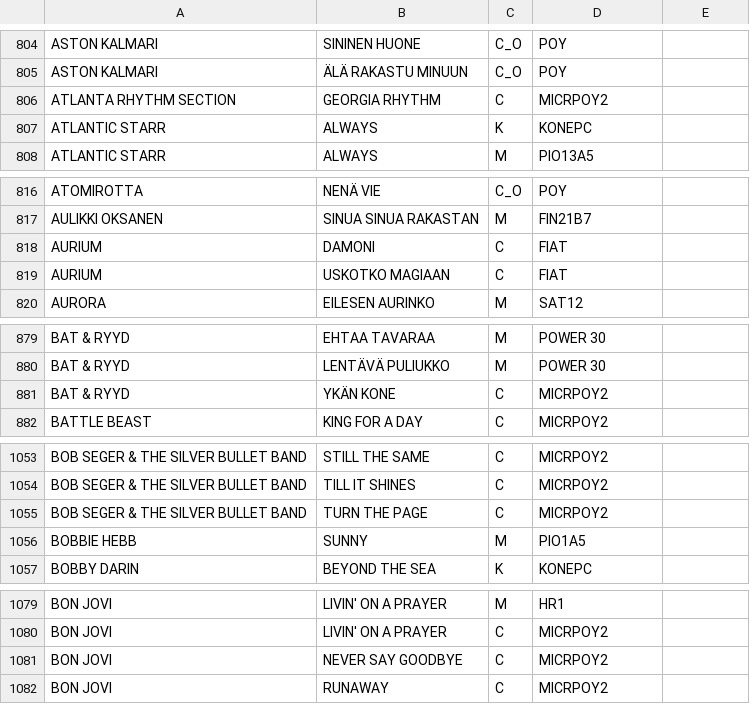
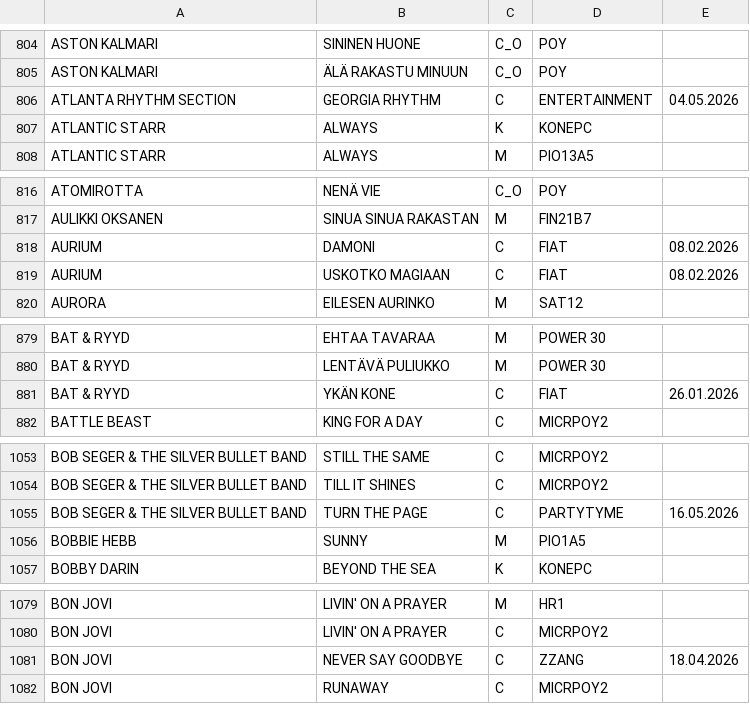
Before and after one commit to LamminHovi/Karaokelista, a CSV file: kappaleet.csv, drawn as a sheet; only a part is shown, gaps mark what is left out; the diff covers the shown part only.

```diff
--- a/kappaleet.csv
+++ b/kappaleet.csv
@@ -805,3 +805,3 @@ ASTON KALMARI,SININEN HUONE,C_O,POY,
 ASTON KALMARI,ÄLÄ RAKASTU MINUUN,C_O,POY,
-ATLANTA RHYTHM SECTION,GEORGIA RHYTHM,C,MICRPOY2,
+ATLANTA RHYTHM SECTION,GEORGIA RHYTHM,C,ENTERTAINMENT,04.05.2026
 ATLANTIC STARR,ALWAYS,K,KONEPC,
@@ -817,4 +817,4 @@ ATOMIROTTA,NENÄ VIE,C_O,POY,
 AULIKKI OKSANEN,SINUA SINUA RAKASTAN,M,FIN21B7,
-AURIUM,DAMONI,C,FIAT,
-AURIUM,USKOTKO MAGIAAN,C,FIAT,
+AURIUM,DAMONI,C,FIAT,08.02.2026
+AURIUM,USKOTKO MAGIAAN,C,FIAT,08.02.2026
 AURORA,EILESEN AURINKO,M,SAT12,
@@ -880,3 +880,3 @@ BAT & RYYD,EHTAA TAVARAA,M,POWER 30,
 BAT & RYYD,LENTÄVÄ PULIUKKO,M,POWER 30,
-BAT & RYYD,YKÄN KONE,C,MICRPOY2,
+BAT & RYYD,YKÄN KONE,C,FIAT,26.01.2026
 BATTLE BEAST,KING FOR A DAY,C,MICRPOY2,
@@ -1054,3 +1054,3 @@ BOB SEGER & THE SILVER BULLET BAND,STILL THE SAME,C,MICRPOY2,
 BOB SEGER & THE SILVER BULLET BAND,TILL IT SHINES,C,MICRPOY2,
-BOB SEGER & THE SILVER BULLET BAND,TURN THE PAGE,C,MICRPOY2,
+BOB SEGER & THE SILVER BULLET BAND,TURN THE PAGE,C,PARTYTYME,16.05.2026
 BOBBIE HEBB,SUNNY,M,PIO1A5,
@@ -1080,3 +1080,3 @@ BON JOVI,LIVIN' ON A PRAYER,M,HR1,
 BON JOVI,LIVIN' ON A PRAYER,C,MICRPOY2,
-BON JOVI,NEVER SAY GOODBYE,C,MICRPOY2,
+BON JOVI,NEVER SAY GOODBYE,C,ZZANG,18.04.2026
 BON JOVI,RUNAWAY,C,MICRPOY2,
```
Also changed, not shown: 19 edited cells elsewhere in this file.
